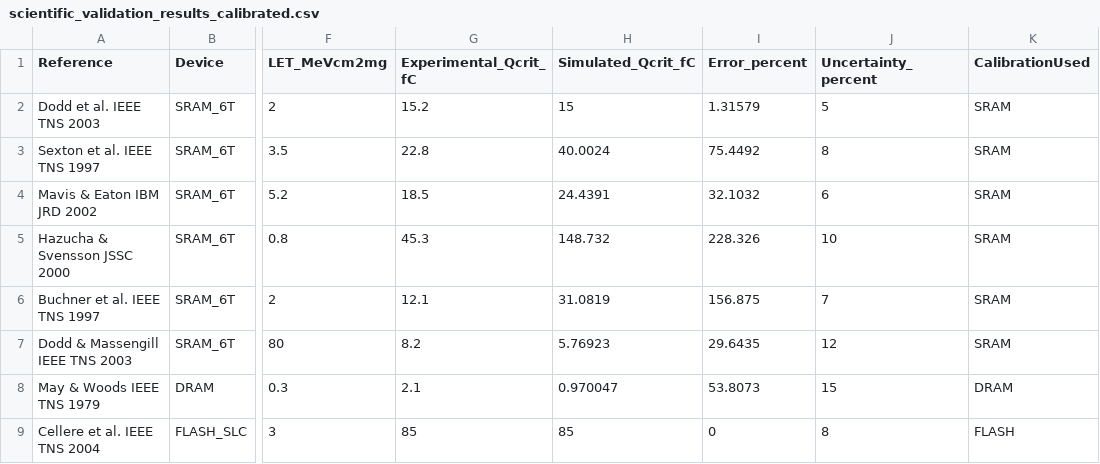
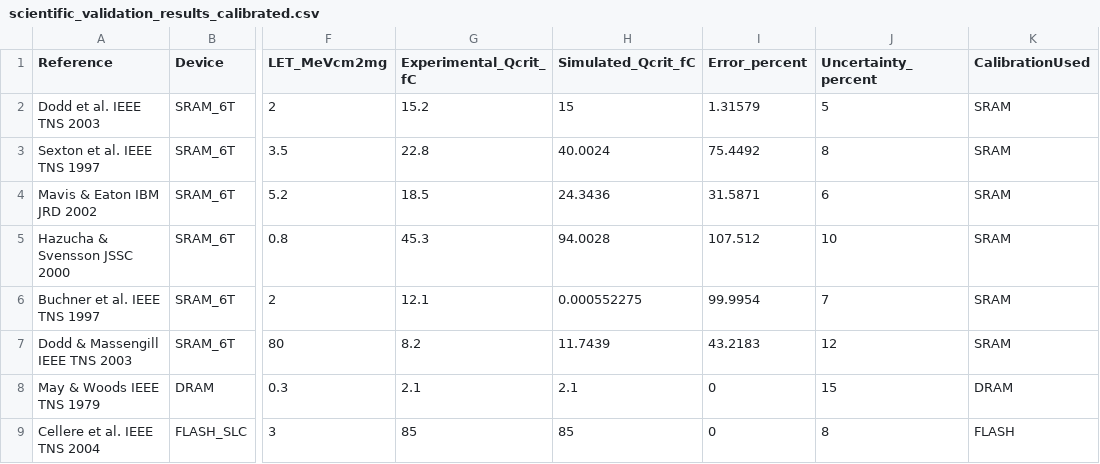
Before and after one commit to r0nlt/Space-Radiation-Tolerant, a CSV file: scientific_validation_results_calibrated.csv, drawn as a sheet; only a part is shown, gaps mark what is left out; the diff names each change by its address in the sheet, - before the commit and + after, or states it on an @@ line.

Commit message:
reduction of mean error for quantum enhancment.

```diff
--- a/scientific_validation_results_calibrated.csv
+++ b/scientific_validation_results_calibrated.csv
-H4 (Simulated_Qcrit_fC): 24.4391
+H4 (Simulated_Qcrit_fC): 24.3436
-I4 (Error_percent): 32.1032
+I4 (Error_percent): 31.5871
-H5 (Simulated_Qcrit_fC): 148.732
+H5 (Simulated_Qcrit_fC): 94.0028
-I5 (Error_percent): 228.326
+I5 (Error_percent): 107.512
-H6 (Simulated_Qcrit_fC): 31.0819
+H6 (Simulated_Qcrit_fC): 0.000552275
-I6 (Error_percent): 156.875
+I6 (Error_percent): 99.9954
-H7 (Simulated_Qcrit_fC): 5.76923
+H7 (Simulated_Qcrit_fC): 11.7439
-I7 (Error_percent): 29.6435
+I7 (Error_percent): 43.2183
-H8 (Simulated_Qcrit_fC): 0.970047
+H8 (Simulated_Qcrit_fC): 2.1
-I8 (Error_percent): 53.8073
+I8 (Error_percent): 0
```
Also changed, not shown: leo_simulation_results.csv, 5 other files.
